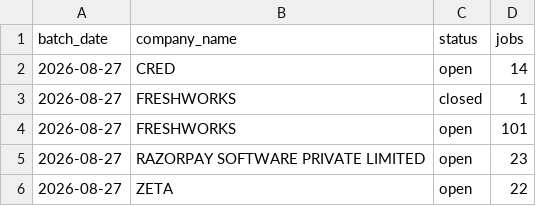
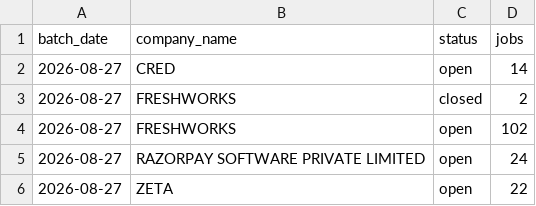
Before and after one commit to itsabhinavism/job-vault-datavault, a CSV file: export/jobs_by_day.csv, drawn as a sheet.

```diff
--- a/export/jobs_by_day.csv
+++ b/export/jobs_by_day.csv
@@ -2,5 +2,5 @@
 2026-08-27,CRED,open,14
-2026-08-27,FRESHWORKS,closed,1
-2026-08-27,FRESHWORKS,open,101
-2026-08-27,RAZORPAY SOFTWARE PRIVATE LIMITED,open,23
+2026-08-27,FRESHWORKS,closed,2
+2026-08-27,FRESHWORKS,open,102
+2026-08-27,RAZORPAY SOFTWARE PRIVATE LIMITED,open,24
 2026-08-27,ZETA,open,22
```
Also changed, not shown: export/current_jobs.csv, export/job_history.csv, 1 other file.
